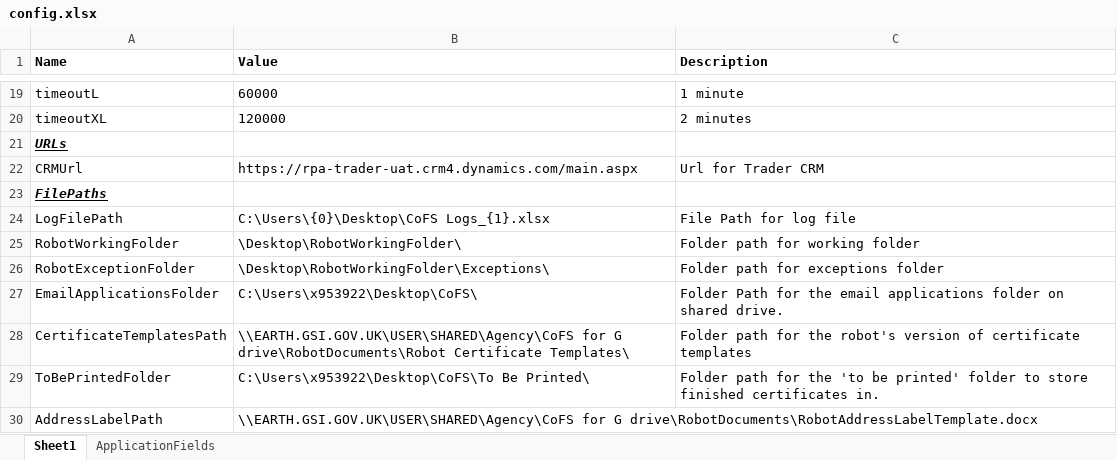
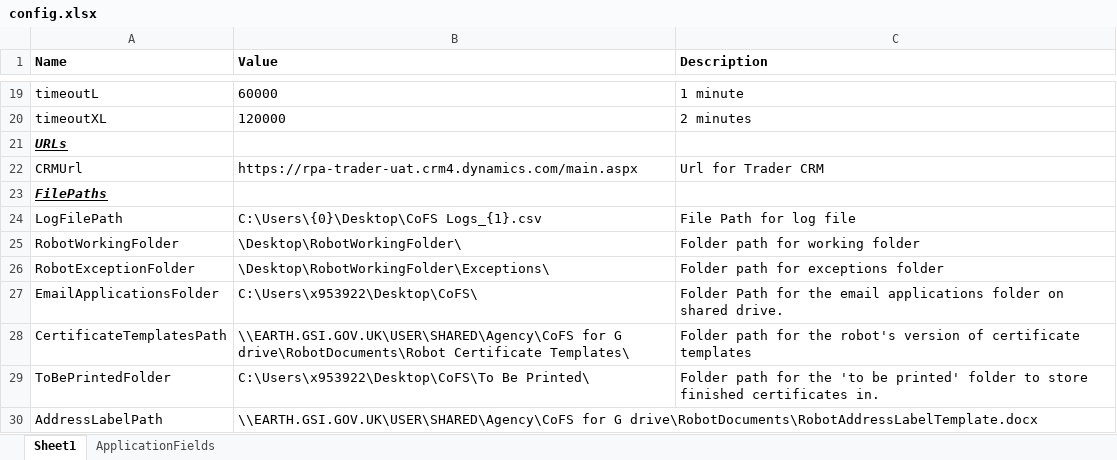
Before and after one commit to DEFRA/rpa-certificates-of-free-sale, an Excel workbook: rpa-certificates-of-free-sale/Documents/config.xlsx, sheet Sheet1, drawn as a sheet; only a part is shown, gaps mark what is left out; values as stored, in another font and other column widths than the file's, no borders; table styles not drawn; the diff names each change by its address in the sheet, - before the commit and + after, or states it on an @@ line.

```diff
--- a/rpa-certificates-of-free-sale/Documents/config.xlsx (sheet Sheet1)
+++ b/rpa-certificates-of-free-sale/Documents/config.xlsx (sheet Sheet1)
-B24 (Value): C:\Users\{0}\Desktop\CoFS Logs_{1}.xlsx
+B24 (Value): C:\Users\{0}\Desktop\CoFS Logs_{1}.csv
```
Also changed, not shown: rpa-certificates-of-free-sale/Documents/LiveConfig.xlsx, 4 other files.
